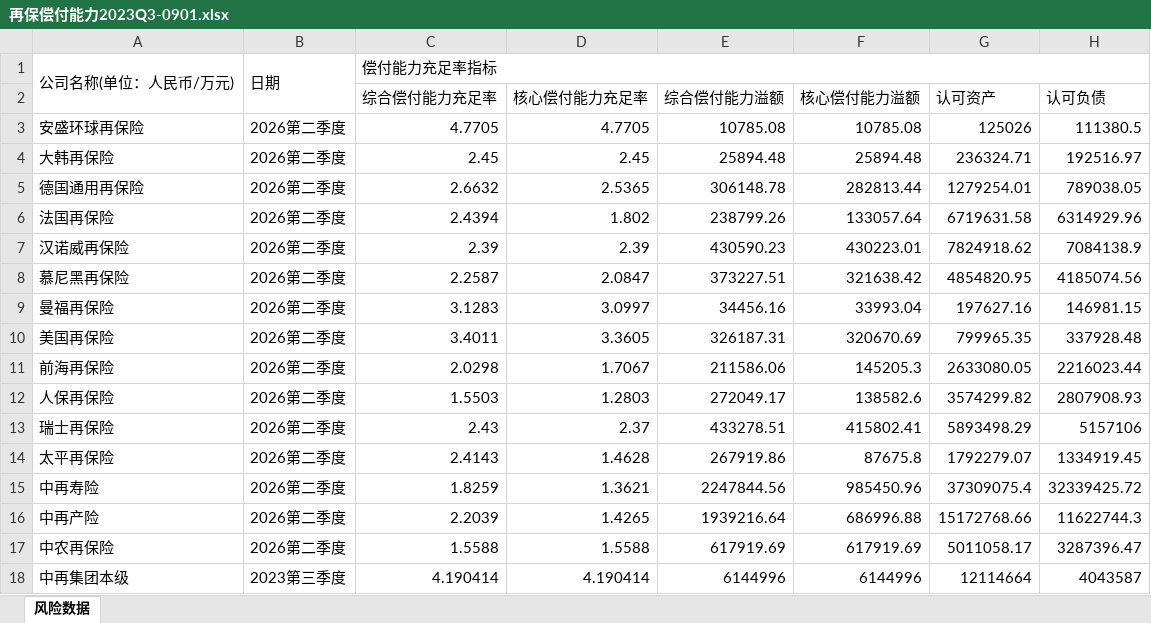
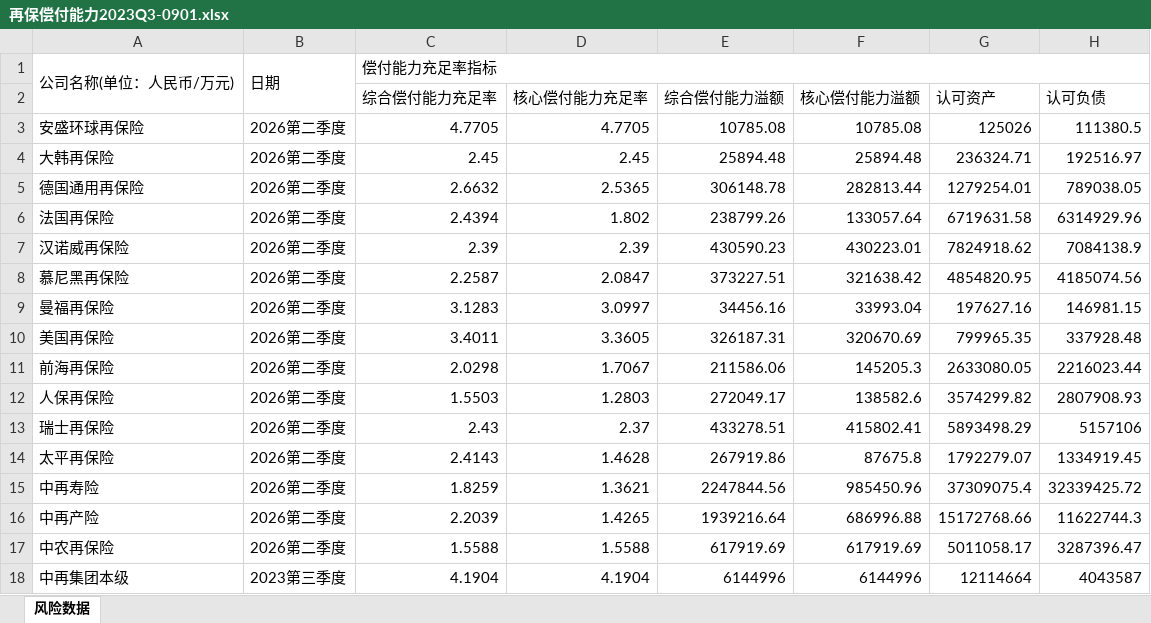
Before and after one commit to yyseles/solvency, an Excel workbook: data/再保偿付能力2023Q3-0901.xlsx, sheet 风险数据, drawn as a sheet; only a part is shown; values as stored, in another font and other column widths than the file's, no borders; the diff names each change by its address in the sheet, - before the commit and + after, or states it on an @@ line.

```diff
--- a/data/再保偿付能力2023Q3-0901.xlsx (sheet 风险数据)
+++ b/data/再保偿付能力2023Q3-0901.xlsx (sheet 风险数据)
-C18 (综合偿付能力充足率): 4.190414
+C18 (综合偿付能力充足率): 4.1904
-D18 (核心偿付能力充足率): 4.190414
+D18 (核心偿付能力充足率): 4.1904
```
Also changed, not shown: data/再保偿付能力2022Q1-0901.xlsx, data/再保偿付能力2023Q1-0901.xlsx, 37 other files.
